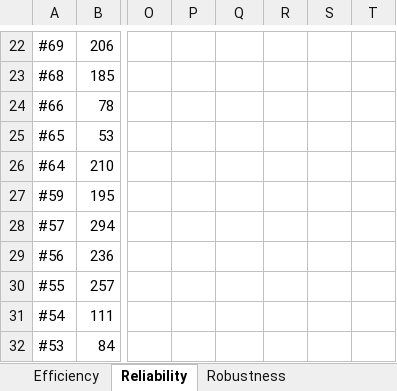
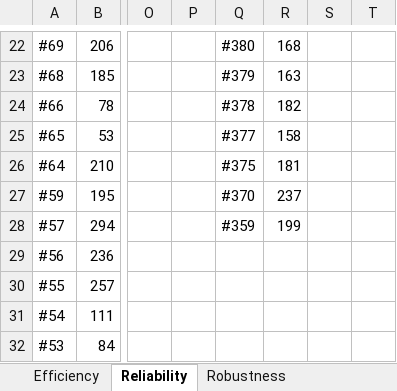
Before and after one commit to CS506/fall2016-group2, an Excel workbook: documents/Implementation/ImplementationMetrics.xlsx, sheet Reliability, drawn as a sheet; only a part is shown, gaps mark what is left out; values as stored, in another font and other column widths than the file's, no borders; the diff covers the shown part only; the diff names each change by its address in the sheet, - before the commit and + after, or states it on an @@ line.

Commit message:
updated reliability & efficiency metrics

```diff
--- a/documents/Implementation/ImplementationMetrics.xlsx (sheet Reliability)
+++ b/documents/Implementation/ImplementationMetrics.xlsx (sheet Reliability)
-Q22: (empty)
+Q22: #380
-R22: (empty)
+R22: 168
-Q23: (empty)
+Q23: #379
-R23: (empty)
+R23: 163
-Q24: (empty)
+Q24: #378
-R24: (empty)
+R24: 182
-Q25: (empty)
+Q25: #377
-R25: (empty)
+R25: 158
-Q26: (empty)
+Q26: #375
-R26: (empty)
+R26: 181
-Q27: (empty)
+Q27: #370
-R27: (empty)
+R27: 237
-Q28: (empty)
+Q28: #359
-R28: (empty)
+R28: 199
```
Also changed, not shown: 31 edited cells elsewhere in this sheet, sheet Efficiency.
